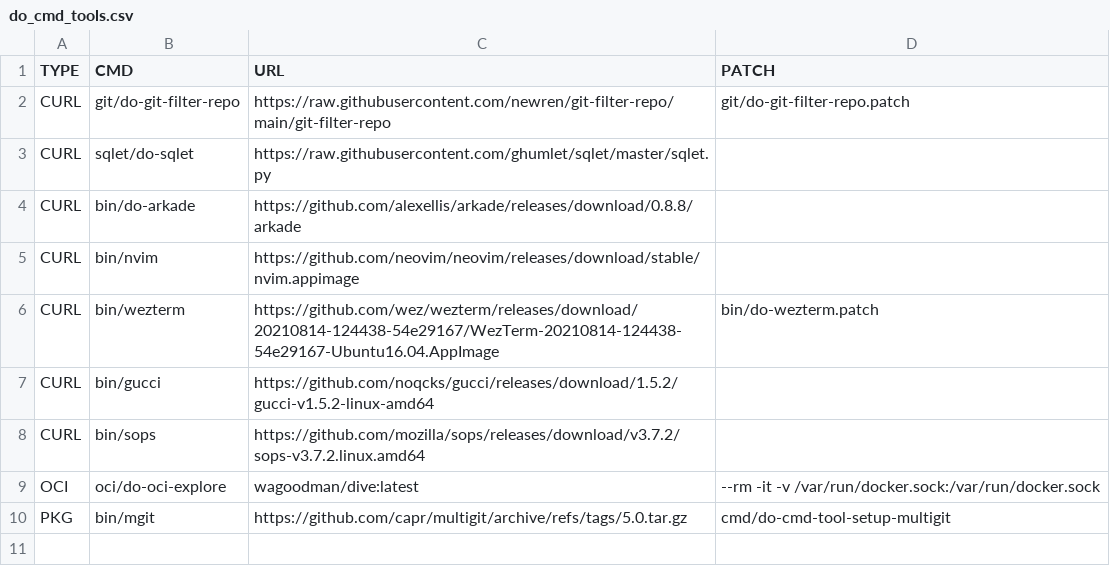
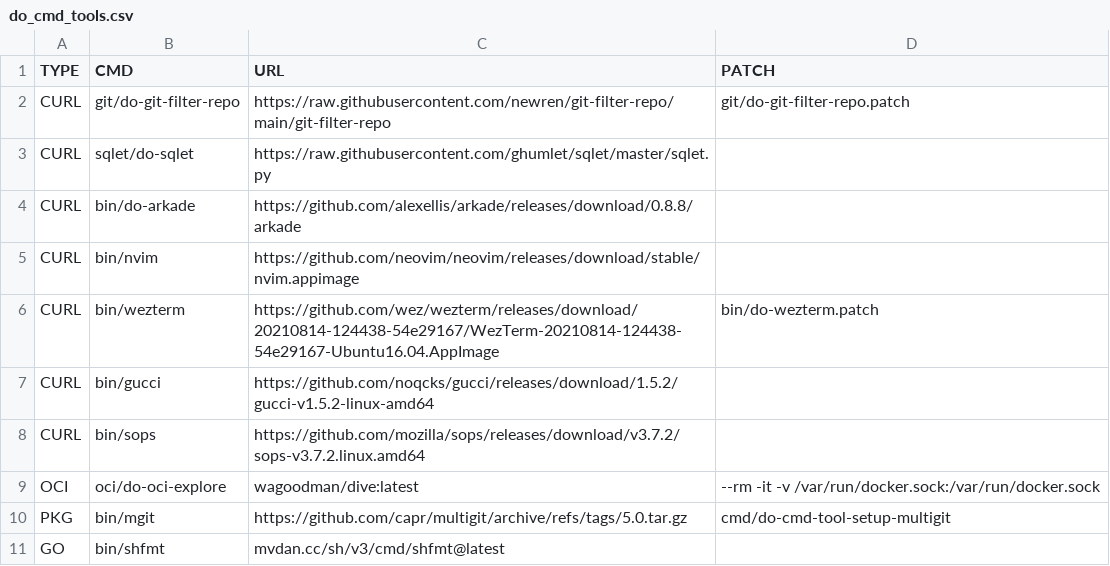
Before and after one commit to wdicarlo/wdc-do-commands, a CSV file: bin/do_cmd_tools.csv, drawn as a sheet; the diff names each change by its address in the sheet, - before the commit and + after, or states it on an @@ line.

Commit message:
Updated bin/do_cmd_tools.csv file.

```diff
--- a/bin/do_cmd_tools.csv
+++ b/bin/do_cmd_tools.csv
+row 11: GO | bin/shfmt | mvdan.cc/sh/v3/cmd/shfmt@latest
```
